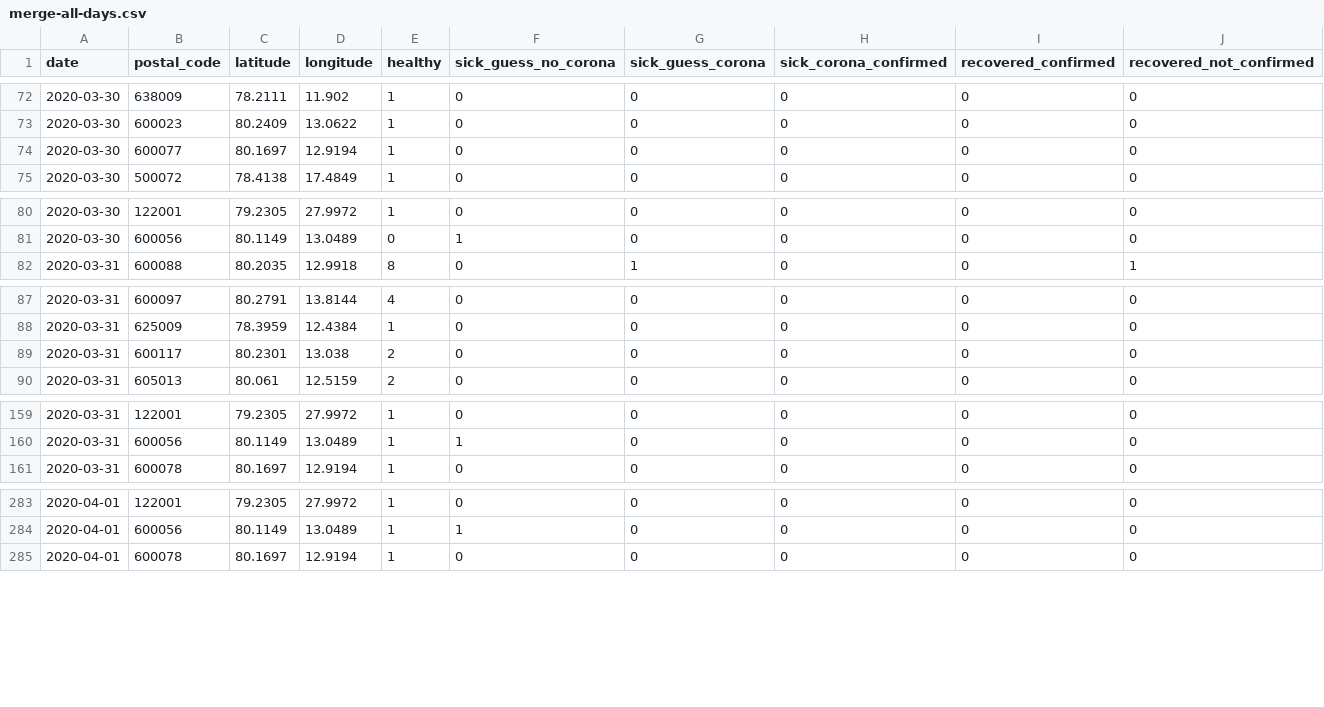
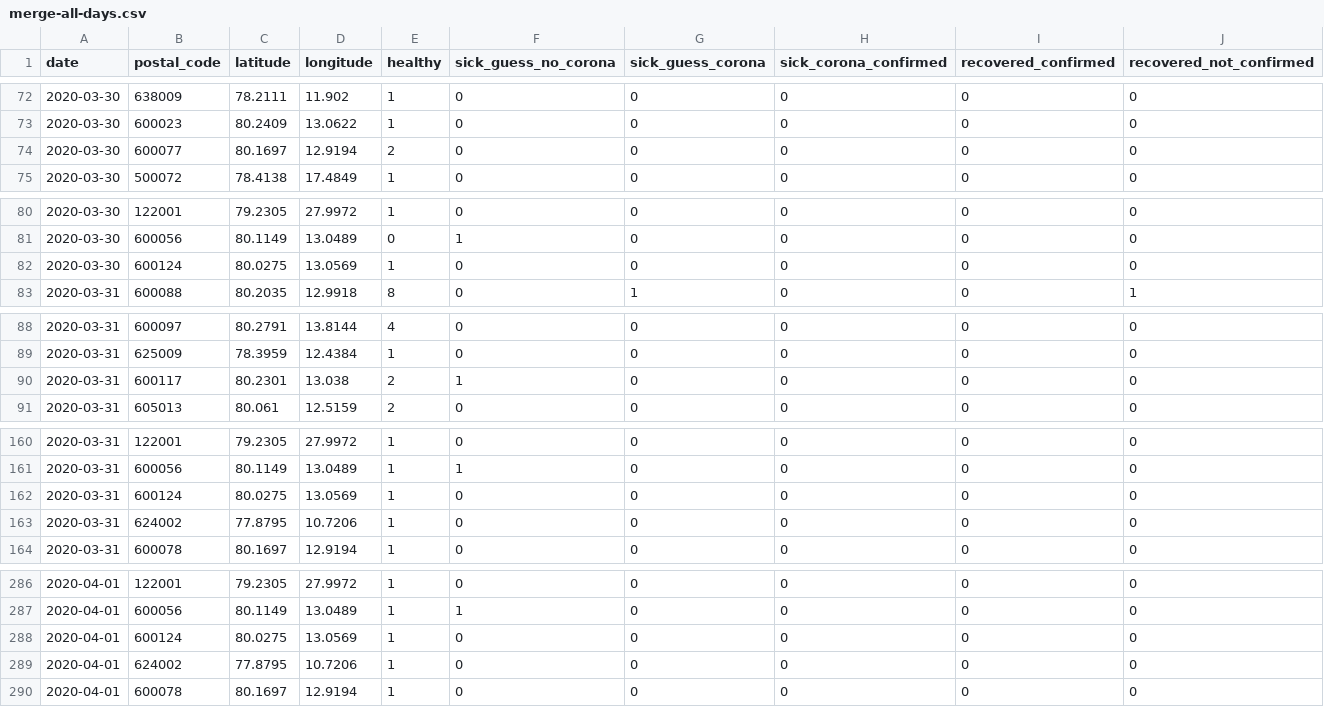
Before and after one commit to ch-covid-19/dataset-ind, a CSV file: merge-all-days.csv, drawn as a sheet; only a part is shown, gaps mark what is left out; the diff covers the shown part only.

```diff
--- a/merge-all-days.csv
+++ b/merge-all-days.csv
@@ -73,3 +73,3 @@ date,postal_code,latitude,longitude,healthy,sick_guess_no_corona,sick_guess_coro
 2020-03-30,600023,80.2409,13.0622,1,0,0,0,0,0
-2020-03-30,600077,80.1697,12.9194,1,0,0,0,0,0
+2020-03-30,600077,80.1697,12.9194,2,0,0,0,0,0
 2020-03-30,500072,78.4138,17.4849,1,0,0,0,0,0
@@ -81,2 +81,3 @@ date,postal_code,latitude,longitude,healthy,sick_guess_no_corona,sick_guess_coro
 2020-03-30,600056,80.1149,13.0489,0,1,0,0,0,0
+2020-03-30,600124,80.0275,13.0569,1,0,0,0,0,0
 2020-03-31,600088,80.2035,12.9918,8,0,1,0,0,1
@@ -88,3 +89,3 @@ date,postal_code,latitude,longitude,healthy,sick_guess_no_corona,sick_guess_coro
 2020-03-31,625009,78.3959,12.4384,1,0,0,0,0,0
-2020-03-31,600117,80.2301,13.038,2,0,0,0,0,0
+2020-03-31,600117,80.2301,13.038,2,1,0,0,0,0
 2020-03-31,605013,80.061,12.5159,2,0,0,0,0,0
@@ -160,2 +161,4 @@ date,postal_code,latitude,longitude,healthy,sick_guess_no_corona,sick_guess_coro
 2020-03-31,600056,80.1149,13.0489,1,1,0,0,0,0
+2020-03-31,600124,80.0275,13.0569,1,0,0,0,0,0
+2020-03-31,624002,77.8795,10.7206,1,0,0,0,0,0
 2020-03-31,600078,80.1697,12.9194,1,0,0,0,0,0
@@ -284,2 +287,4 @@ date,postal_code,latitude,longitude,healthy,sick_guess_no_corona,sick_guess_coro
 2020-04-01,600056,80.1149,13.0489,1,1,0,0,0,0
+2020-04-01,600124,80.0275,13.0569,1,0,0,0,0,0
+2020-04-01,624002,77.8795,10.7206,1,0,0,0,0,0
 2020-04-01,600078,80.1697,12.9194,1,0,0,0,0,0
```
Also changed, not shown: 5 edited cells elsewhere in this file, daily-reports/2020-03-30.csv, daily-reports/2020-03-31.csv, 2 other files.
